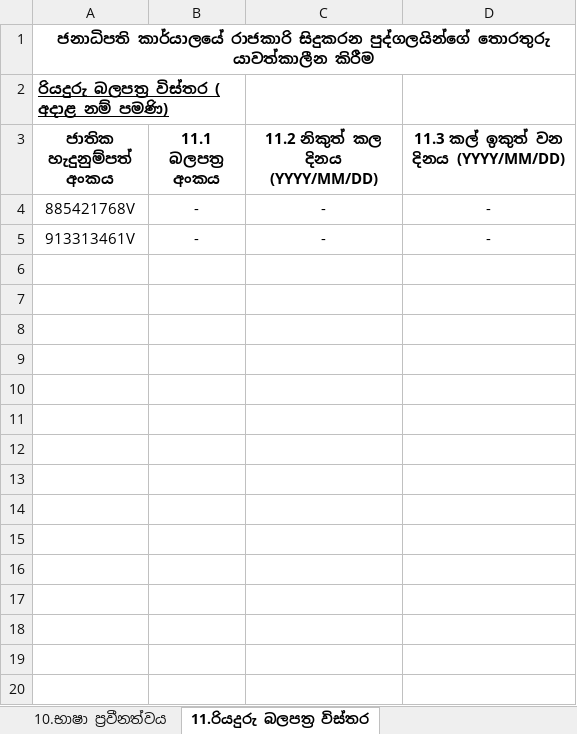
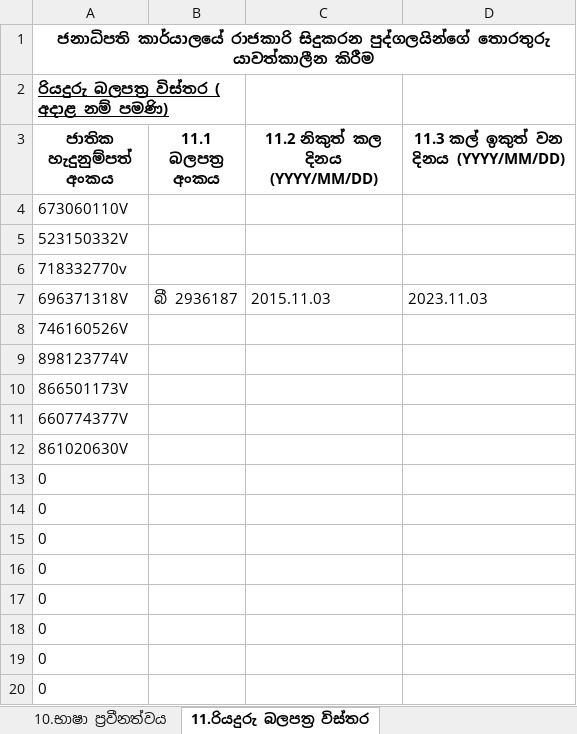
Before and after one commit to PS-EHRM/add_employee, an Excel workbook: upload/15.xlsx, sheet 11.රියදුරු බලපත්‍ර විස්තර, drawn as a sheet; only a part is shown; values as stored, in another font and other column widths than the file's, no borders; removed rows and columns are numbered as before the commit, all else as after; the diff covers the shown part only; the diff names each change by its address in the sheet, - before the commit and + after, or states it on an @@ line.

```diff
--- a/upload/15.xlsx (sheet 11.රියදුරු බලපත්‍ර විස්තර)
+++ b/upload/15.xlsx (sheet 11.රියදුරු බලපත්‍ර විස්තර)
-row 4: 885421768V | - | - | -
-row 5: 913313461V | - | - | -
+row 4: 673060110V
+row 5: 523150332V
+row 6: 718332770v
+row 7: 696371318V | බී 2936187 | 2015.11.03 | 2023.11.03
+row 8: 746160526V
+row 9: 898123774V
+row 10: 866501173V
+row 11: 660774377V
+row 12: 861020630V
+row 13: 0
+row 14: 0
+row 15: 0
+row 16: 0
+row 17: 0
+row 18: 0
+row 19: 0
+row 20: 0
```
Also changed, not shown: 1480 added rows elsewhere in this sheet, sheet 2. සම්බන්ධ කළ හැකි ආකාර පිළිබද, sheet 8. අධ්‍යාපන සුදුසුකම්, sheet 6. සේවා සටහන, sheet 3. යැපෙන්නන් පිළිබද විස්තර, sheet 5.රැකියාව පිළිබද විස්තර, sheet 13.විනය ක්‍රියාමාර්ග විස්තර, 5 more sheets, other sheet tabs, hidden cells, upload/13.xlsx, upload/14.xlsx, 24 other files.
